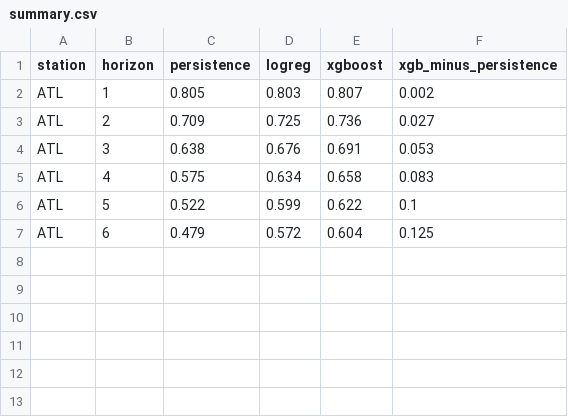
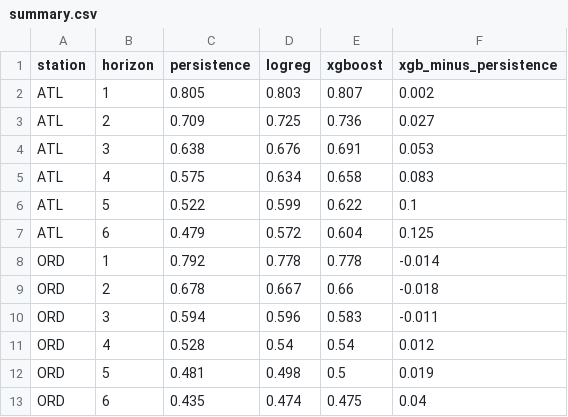
Before and after one commit to joshchandran30/taf-ml, a CSV file: results/summary.csv, drawn as a sheet; the diff names each change by its address in the sheet, - before the commit and + after, or states it on an @@ line.

Commit message:
Genrealize TAF scripts, add ORD results

```diff
--- a/results/summary.csv
+++ b/results/summary.csv
+row 8: ORD | 1 | 0.792 | 0.778 | 0.778 | -0.014
+row 9: ORD | 2 | 0.678 | 0.667 | 0.66 | -0.018
+row 10: ORD | 3 | 0.594 | 0.596 | 0.583 | -0.011
+row 11: ORD | 4 | 0.528 | 0.54 | 0.54 | 0.012
+row 12: ORD | 5 | 0.481 | 0.498 | 0.5 | 0.019
+row 13: ORD | 6 | 0.435 | 0.474 | 0.475 | 0.04
```
Also changed, not shown: 12 other files.
